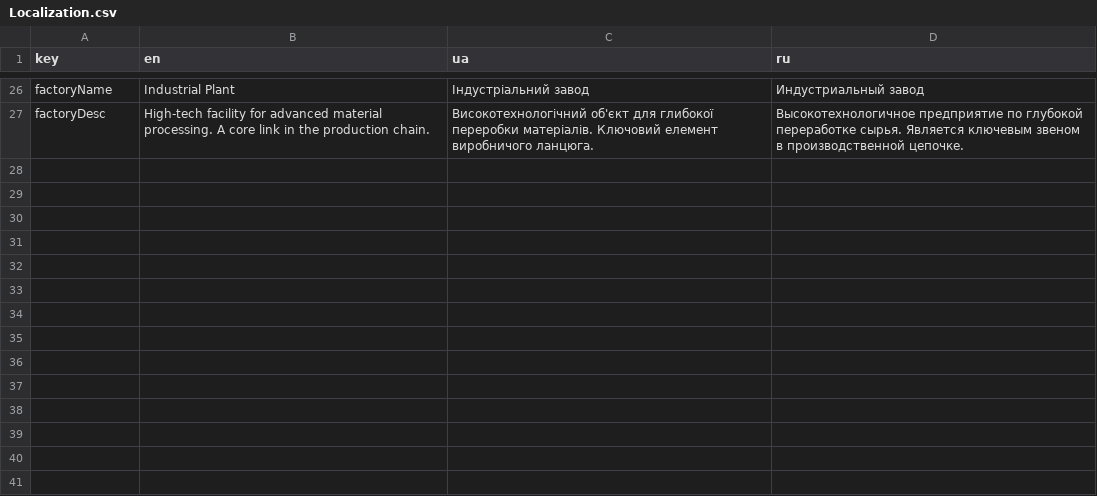
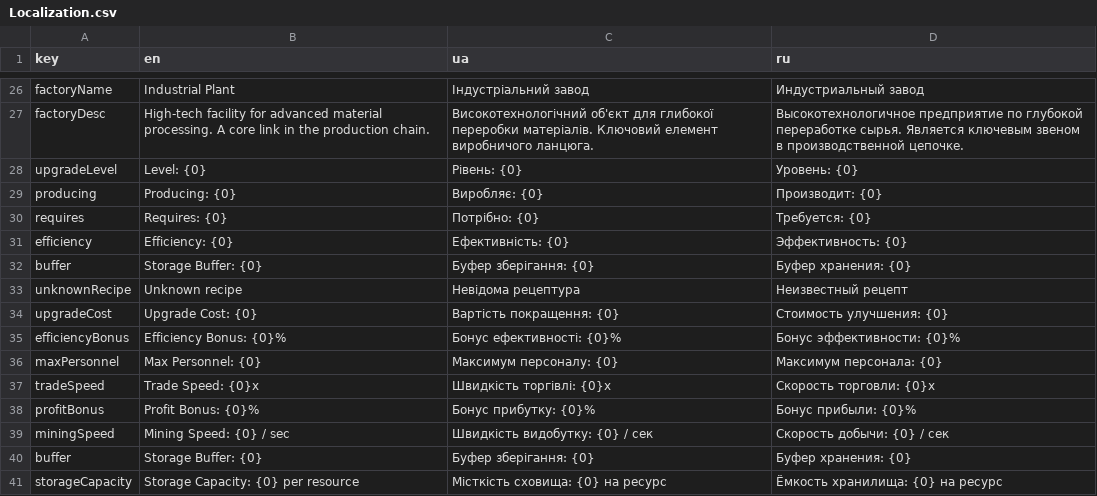
Before and after one commit to DiViGaa/IdleTycoon, a CSV file: Assets/Resources/Localization/Localization.csv, drawn as a sheet; only a part is shown, gaps mark what is left out.

Commit message:
UpdateLocalization

```diff
--- a/Assets/Resources/Localization/Localization.csv
+++ b/Assets/Resources/Localization/Localization.csv
@@ -27 +27,15 @@
 "factoryDesc","High-tech facility for advanced material processing. A core link in the production chain.","Високотехнологiчний об'єкт для глибокої переробки матерiалiв. Ключовий елемент виробничого ланцюга.","Высокотехнологичное предприятие по глубокой переработке сырья. Является ключевым звеном в производственной цепочке."
+"upgradeLevel","Level: {0}","Рiвень: {0}","Уровень: {0}"
+"producing","Producing: {0}","Виробляє: {0}","Производит: {0}"
+"requires","Requires: {0}","Потрiбно: {0}","Требуется: {0}"
+"efficiency","Efficiency: {0}","Ефективнiсть: {0}","Эффективность: {0}"
+"buffer","Storage Buffer: {0}","Буфер зберiгання: {0}","Буфер хранения: {0}"
+"unknownRecipe","Unknown recipe","Невiдома рецептура","Неизвестный рецепт"
+"upgradeCost","Upgrade Cost: {0}","Вартість покращення: {0}","Стоимость улучшения: {0}"
+"efficiencyBonus","Efficiency Bonus: {0}%","Бонус ефективності: {0}%","Бонус эффективности: {0}%"
+"maxPersonnel","Max Personnel: {0}","Максимум персоналу: {0}","Максимум персонала: {0}"
+"tradeSpeed","Trade Speed: {0}x","Швидкiсть торгiвлi: {0}x","Скорость торговли: {0}x"
+"profitBonus","Profit Bonus: {0}%","Бонус прибутку: {0}%","Бонус прибыли: {0}%"
+"miningSpeed","Mining Speed: {0} / sec","Швидкiсть видобутку: {0} / сек","Скорость добычи: {0} / сек"
+"buffer","Storage Buffer: {0}","Буфер зберiгання: {0}","Буфер хранения: {0}"
+"storageCapacity","Storage Capacity: {0} per resource","Мiсткiсть сховища: {0} на ресурс","Ёмкость хранилища: {0} на ресурс"
```
Also changed, not shown: 8 other files.
